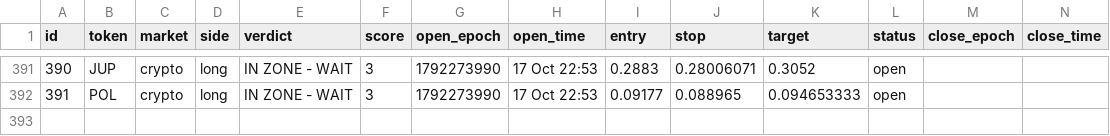
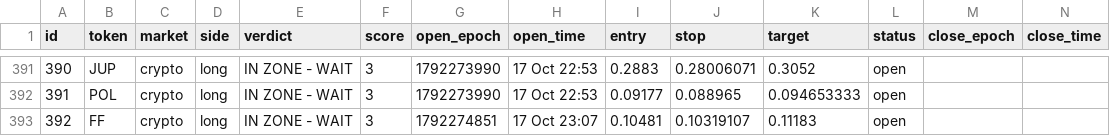
Before and after one commit to 4MonkeyAlertZone/Scanner, a CSV file: paper_trades.csv, drawn as a sheet; only a part is shown, gaps mark what is left out; rows hold the shown columns only; the diff names each change by its address in the sheet, - before the commit and + after, or states it on an @@ line.

```diff
--- a/paper_trades.csv
+++ b/paper_trades.csv
+row 393: 392 | FF | crypto | long | IN ZONE - WAIT | 3 | 1792274851 | 17 Oct 23:07 | 0.10481 | 0.10319107 | 0.11183 | open
```
Also changed, not shown: signals.csv.
